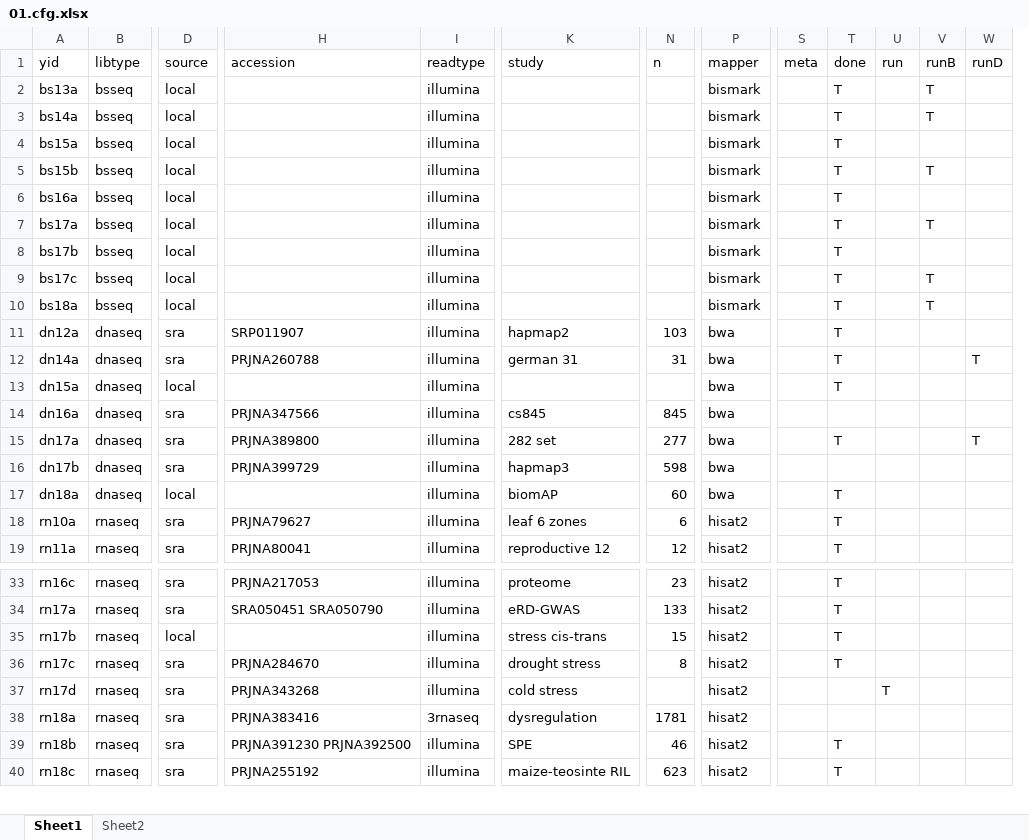
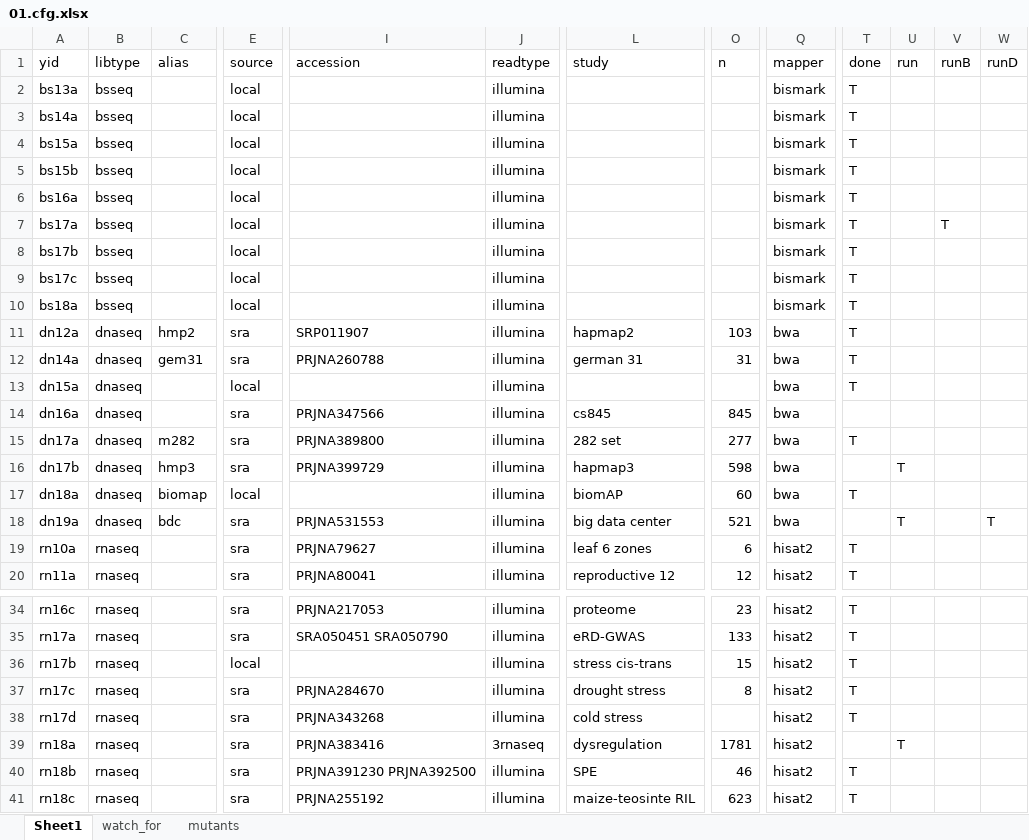
Before and after one commit to orionzhou/barn, an Excel workbook: data/01.cfg.xlsx, sheet Sheet1, drawn as a sheet; only a part is shown, gaps mark what is left out; values as stored, in another font and other column widths than the file's, no cell formats; conditional formats not drawn; removed rows and columns are numbered as before the commit, all else as after; rows hold the shown columns only; the diff covers the shown part only; the diff names each change by its address in the sheet, - before the commit and + after, or states it on an @@ line.

```diff
--- a/data/01.cfg.xlsx (sheet Sheet1)
+++ b/data/01.cfg.xlsx (sheet Sheet1)
-sheet tab: Sheet2
+sheet tab: watch_for
+sheet tab: mutants
+column C (alias), rows 11-17: hmp2 | gem31 |  |  | m282 | hmp3 | biomap
-column S (meta), empty
-V2:V3 (runB): T
+V2:V3 (runB): (empty)
-V5 (runB): T
+V5 (runB): (empty)
-V9:V10 (runB): T
+V9:V10 (runB): (empty)
-W12 (runD): T
+W12 (runD): (empty)
-W15 (runD): T
+W15 (runD): (empty)
-U16 (run): (empty)
+U16 (run): T
+row 18: dn19a | dnaseq | bdc | sra | PRJNA531553 | illumina | big data center | 521 | bwa |  | T |  | T
-T38 (done): (empty)
+T38 (done): T
-U38 (run): T
+U38 (run): (empty)
-U39 (run): (empty)
+U39 (run): T
```
Also changed, not shown: 2 added rows and 2 edited cells elsewhere in this sheet, sheet watch_for, cell formats, data/09.sra.xlsx, 7 other files.
